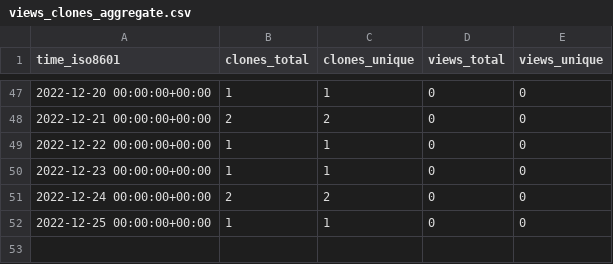
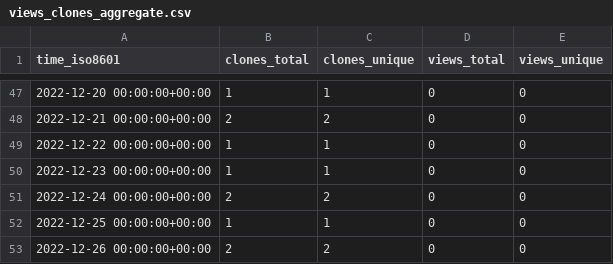
Before and after one commit to kingsdigitallab/layers-of-vision, a CSV file: kingsdigitallab/layers-of-vision/ghrs-data/views_clones_aggregate.csv, drawn as a sheet; only a part is shown, gaps mark what is left out.

```diff
--- a/kingsdigitallab/layers-of-vision/ghrs-data/views_clones_aggregate.csv
+++ b/kingsdigitallab/layers-of-vision/ghrs-data/views_clones_aggregate.csv
@@ -52 +52,2 @@ time_iso8601,clones_total,clones_unique,views_total,views_unique
 2022-12-25 00:00:00+00:00,1,1,0,0
+2022-12-26 00:00:00+00:00,2,2,0,0
```
Also changed, not shown: 1 other file.
